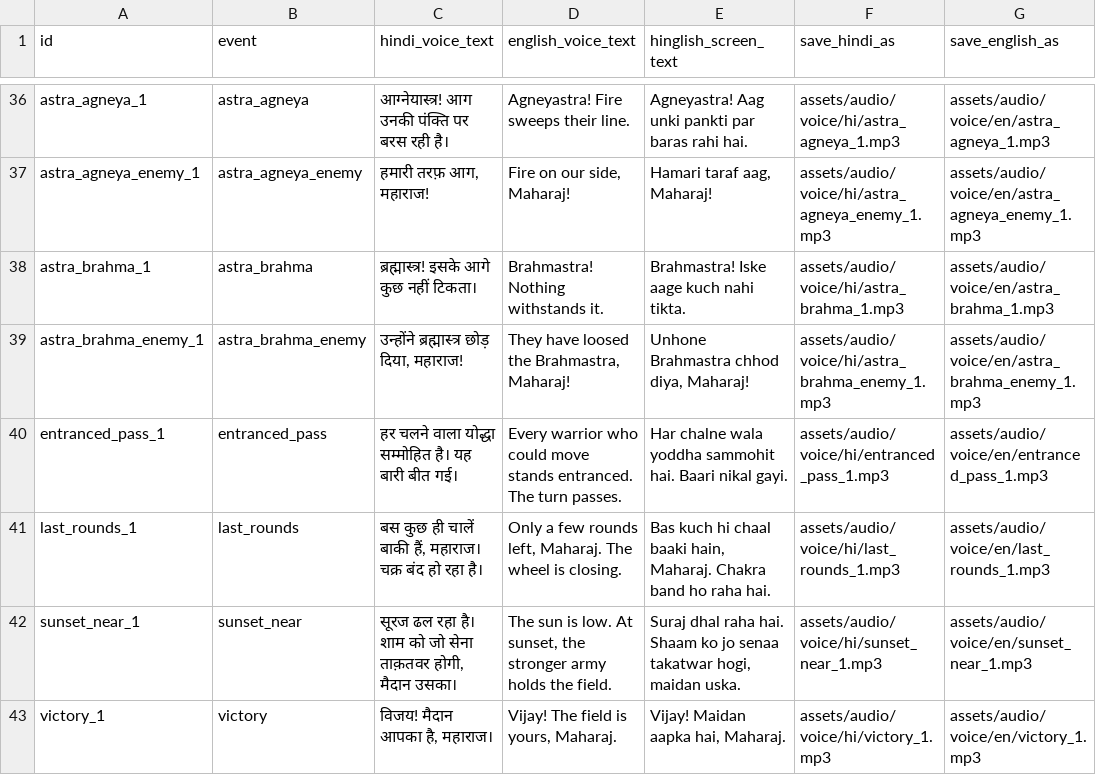
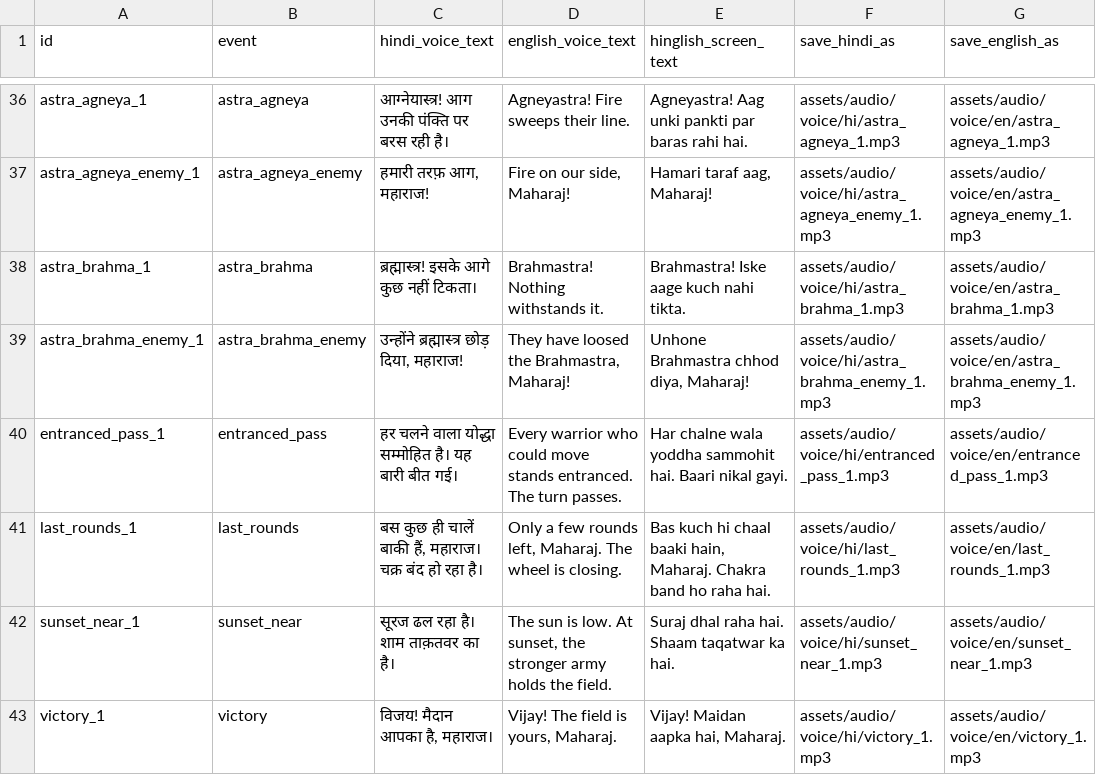
Before and after one commit to medh-eng/vyuha, a CSV file: docs/voice/sanjaya-lines.csv, drawn as a sheet; only a part is shown, gaps mark what is left out; the diff covers the shown part only.

```diff
--- a/docs/voice/sanjaya-lines.csv
+++ b/docs/voice/sanjaya-lines.csv
@@ -41,3 +41,3 @@
 "last_rounds_1","last_rounds","बस कुछ ही चालें बाकी हैं, महाराज। चक्र बंद हो रहा है।","Only a few rounds left, Maharaj. The wheel is closing.","Bas kuch hi chaal baaki hain, Maharaj. Chakra band ho raha hai.","assets/audio/voice/hi/last_rounds_1.mp3","assets/audio/voice/en/last_rounds_1.mp3"
-"sunset_near_1","sunset_near","सूरज ढल रहा है। शाम को जो सेना ताक़तवर होगी, मैदान उसका।","The sun is low. At sunset, the stronger army holds the field.","Suraj dhal raha hai. Shaam ko jo senaa takatwar hogi, maidan uska.","assets/audio/voice/hi/sunset_near_1.mp3","assets/audio/voice/en/sunset_near_1.mp3"
+"sunset_near_1","sunset_near","सूरज ढल रहा है। शाम ताक़तवर का है।","The sun is low. At sunset, the stronger army holds the field.","Suraj dhal raha hai. Shaam taqatwar ka hai.","assets/audio/voice/hi/sunset_near_1.mp3","assets/audio/voice/en/sunset_near_1.mp3"
 "victory_1","victory","विजय! मैदान आपका है, महाराज।","Vijay! The field is yours, Maharaj.","Vijay! Maidan aapka hai, Maharaj.","assets/audio/voice/hi/victory_1.mp3","assets/audio/voice/en/victory_1.mp3"
```
Also changed, not shown: 10 edited cells elsewhere in this file, incoming/text/sanjaya-chapter4.csv, 45 other files.
